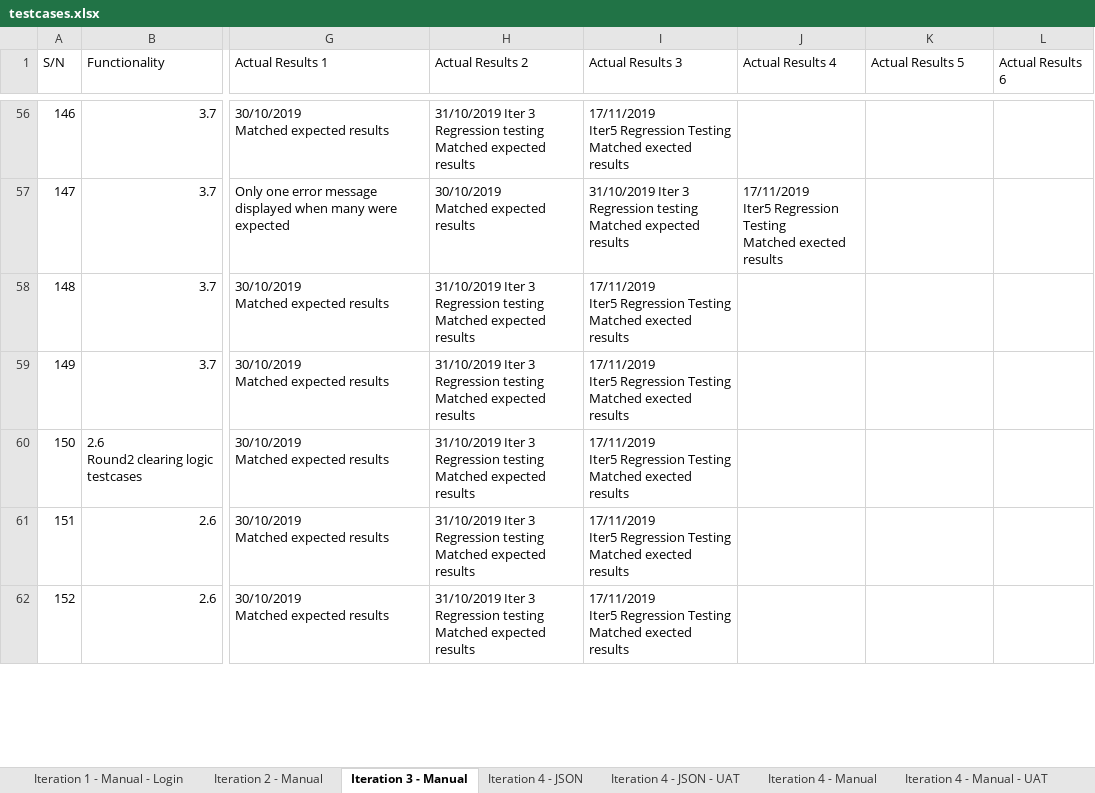
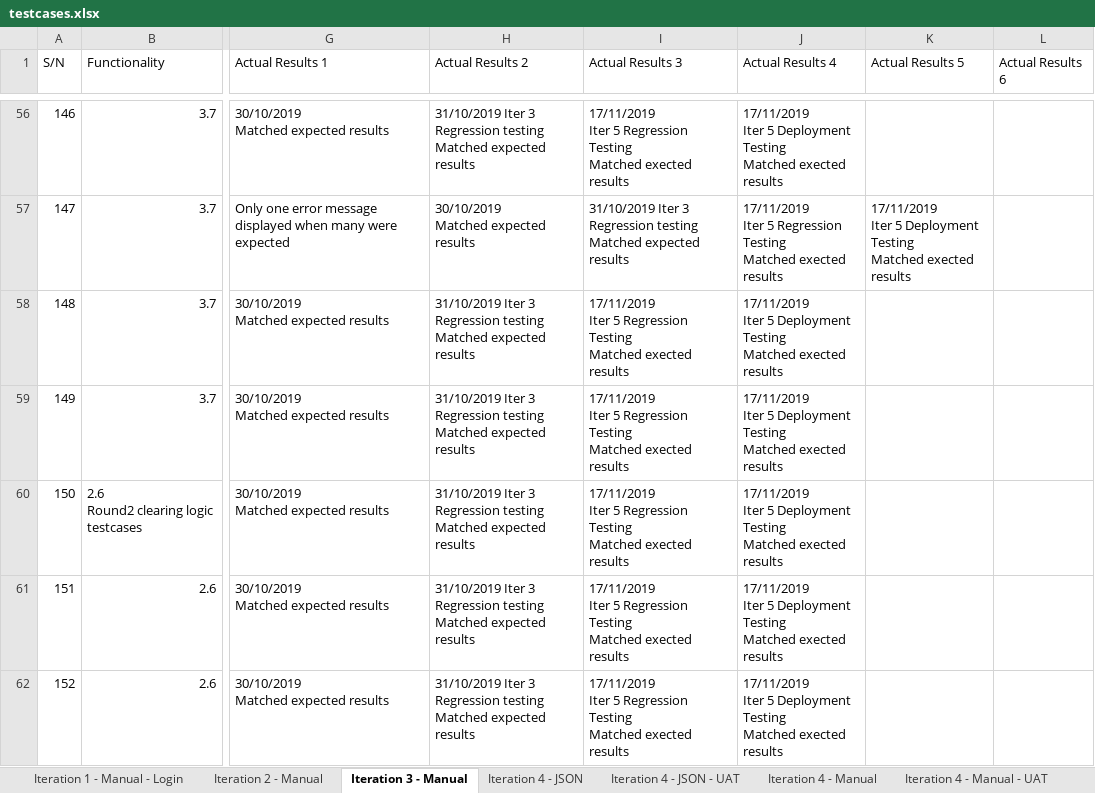
Before and after one commit to j1em1n/BIOS-Bidding-System, an Excel workbook: testing/testcases/testcases.xlsx, sheet Iteration 3 - Manual, drawn as a sheet; only a part is shown, gaps mark what is left out; values as stored, in another font and other column widths than the file's, no cell formats; ↵ is a line break in a cell; the diff covers the shown part only; the diff names each change by its address in the sheet, - before the commit and + after, or states it on an @@ line.

Commit message:
did iter 5 deployment testing for iter 3 testcases

```diff
--- a/testing/testcases/testcases.xlsx (sheet Iteration 3 - Manual)
+++ b/testing/testcases/testcases.xlsx (sheet Iteration 3 - Manual)
-I56 (Actual Results 3): 17/11/2019 ↵ Iter5 Regression Testing…
+I56 (Actual Results 3): 17/11/2019 ↵ Iter 5 Regression Testing…
-J56 (Actual Results 4): (empty)
+J56 (Actual Results 4): 17/11/2019 ↵ Iter 5 Deployment Testing ↵ Matched exected results
-J57 (Actual Results 4): 17/11/2019 ↵ Iter5 Regression Testing…
+J57 (Actual Results 4): 17/11/2019 ↵ Iter 5 Regression Testing…
-K57 (Actual Results 5): (empty)
+K57 (Actual Results 5): 17/11/2019 ↵ Iter 5 Deployment Testing ↵ Matched exected results
-I58:I62 (Actual Results 3): 17/11/2019 ↵ Iter5 Regression Testing…
+I58:I62 (Actual Results 3): 17/11/2019 ↵ Iter 5 Regression Testing…
-J58:J62 (Actual Results 4): (empty)
+J58:J62 (Actual Results 4): 17/11/2019 ↵ Iter 5 Deployment Testing ↵ Matched exected results
```
Also changed, not shown: 178 edited cells elsewhere in this sheet, cell formats.
